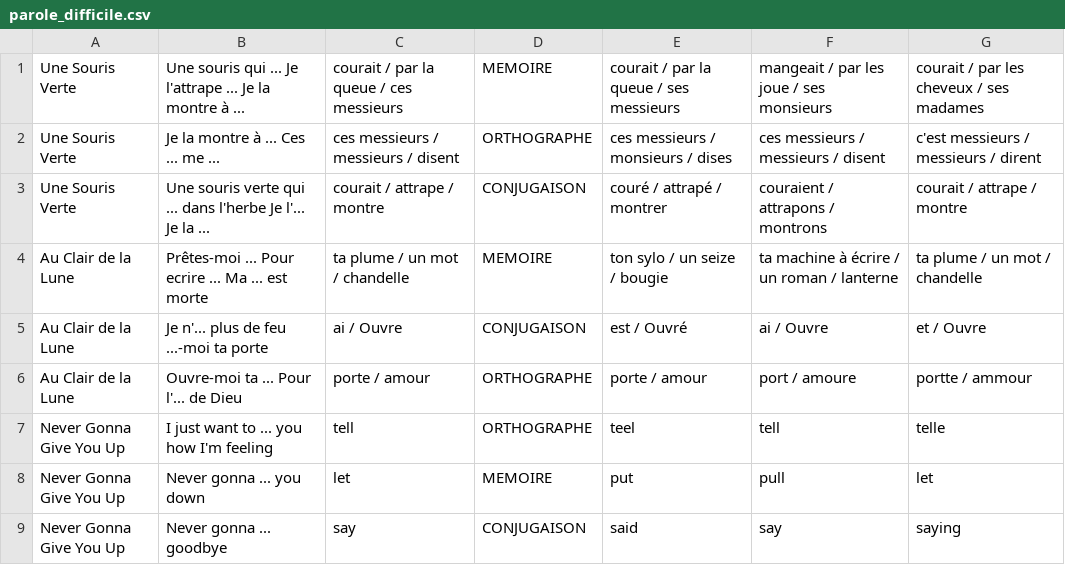
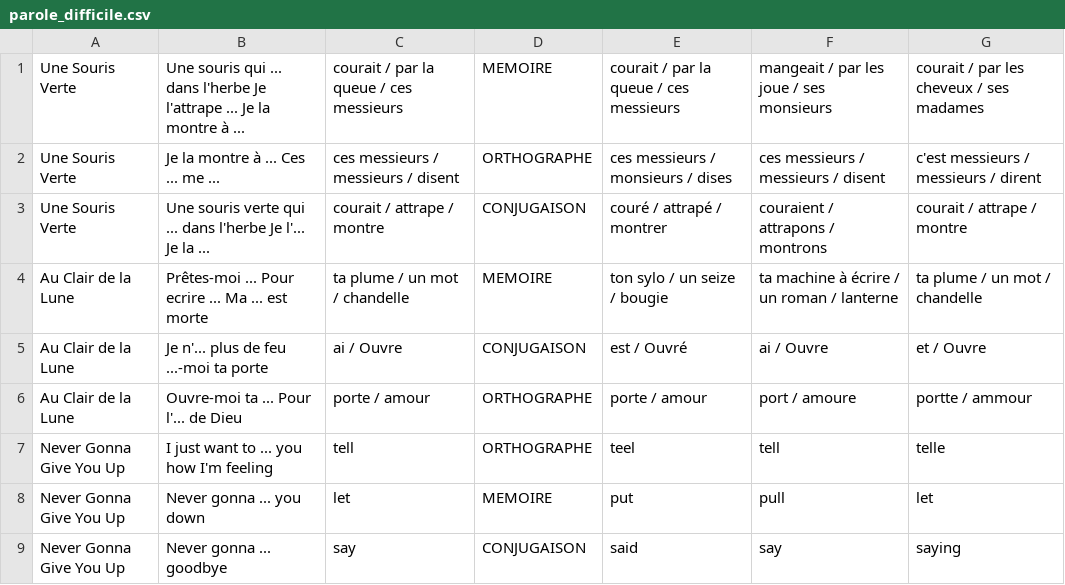
Before and after one commit to Pandab1/WhatIsThatMelody, a CSV file: ressources/parole_difficile.csv, drawn as a sheet.

```diff
--- a/ressources/parole_difficile.csv
+++ b/ressources/parole_difficile.csv
@@ -1,2 +1,2 @@
-Une Souris Verte,Une souris qui ... Je l'attrape ... Je la montre à ...,courait / par la queue / ces messieurs,MEMOIRE,courait / par la queue / ses messieurs,mangeait / par les joue / ses monsieurs,courait / par les cheveux / ses madames
+Une Souris Verte,Une souris qui ... dans l'herbe Je l'attrape ... Je la montre à ...,courait / par la queue / ces messieurs,MEMOIRE,courait / par la queue / ces messieurs,mangeait / par les joue / ses monsieurs,courait / par les cheveux / ses madames
 Une Souris Verte,Je la montre à ... Ces ... me ...,ces messieurs / messieurs / disent,ORTHOGRAPHE,ces messieurs / monsieurs / dises,ces messieurs / messieurs / disent,c'est messieurs / messieurs / dirent
```
Also changed, not shown: ressources/save_file.csv, 1 other file.
